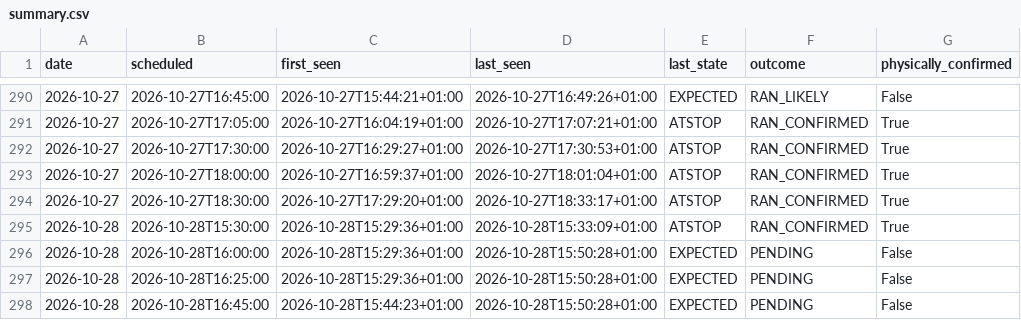
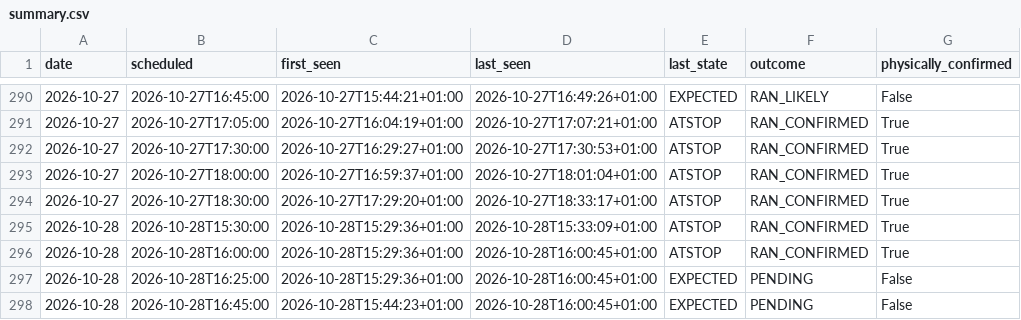
Before and after one commit to johanna86-sudo/sl-516-logg, a CSV file: data/afternoon/summary.csv, drawn as a sheet; only a part is shown, gaps mark what is left out.

```diff
--- a/data/afternoon/summary.csv
+++ b/data/afternoon/summary.csv
@@ -295,4 +295,4 @@ date,scheduled,first_seen,last_seen,last_state,outcome,physically_confirmed
 2026-10-28,2026-10-28T15:30:00,2026-10-28T15:29:36+01:00,2026-10-28T15:33:09+01:00,ATSTOP,RAN_CONFIRMED,True
-2026-10-28,2026-10-28T16:00:00,2026-10-28T15:29:36+01:00,2026-10-28T15:50:28+01:00,EXPECTED,PENDING,False
-2026-10-28,2026-10-28T16:25:00,2026-10-28T15:29:36+01:00,2026-10-28T15:50:28+01:00,EXPECTED,PENDING,False
-2026-10-28,2026-10-28T16:45:00,2026-10-28T15:44:23+01:00,2026-10-28T15:50:28+01:00,EXPECTED,PENDING,False
+2026-10-28,2026-10-28T16:00:00,2026-10-28T15:29:36+01:00,2026-10-28T16:00:45+01:00,ATSTOP,RAN_CONFIRMED,True
+2026-10-28,2026-10-28T16:25:00,2026-10-28T15:29:36+01:00,2026-10-28T16:00:45+01:00,EXPECTED,PENDING,False
+2026-10-28,2026-10-28T16:45:00,2026-10-28T15:44:23+01:00,2026-10-28T16:00:45+01:00,EXPECTED,PENDING,False
```
Also changed, not shown: data/afternoon/raw/2026-10-28.csv.
